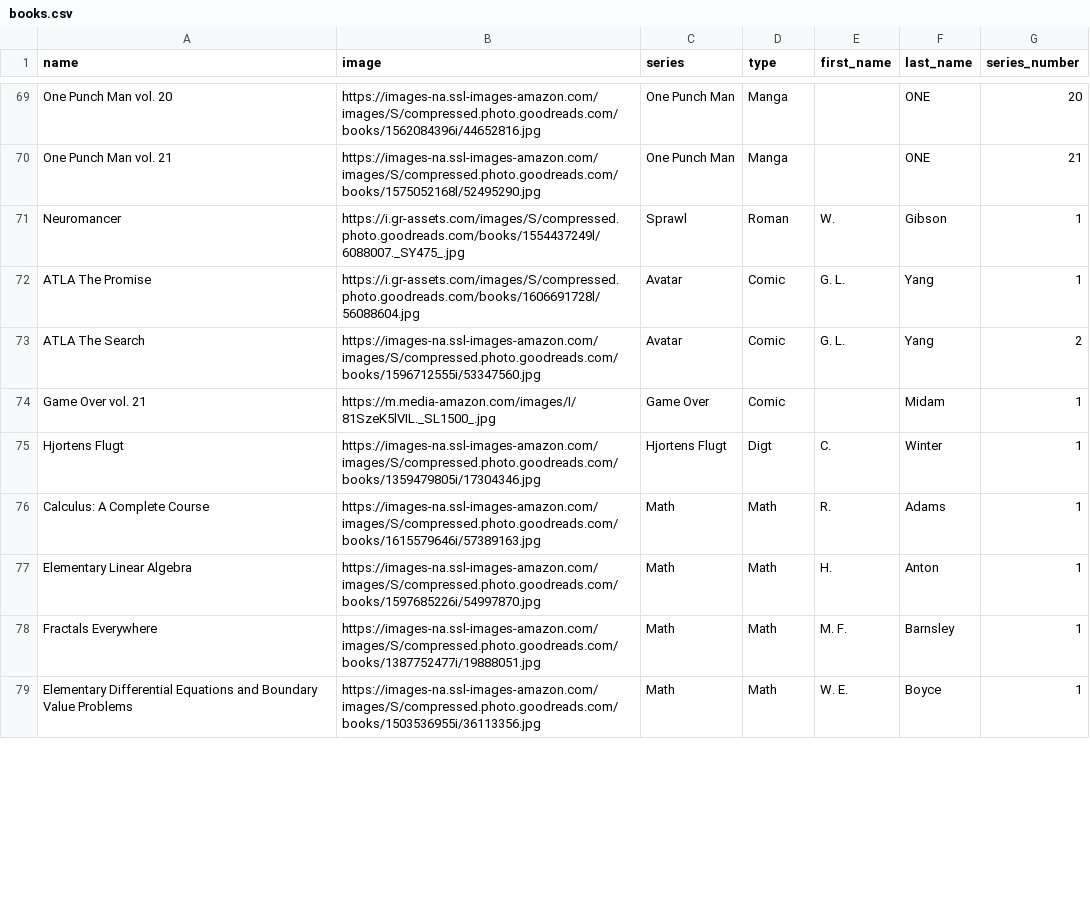
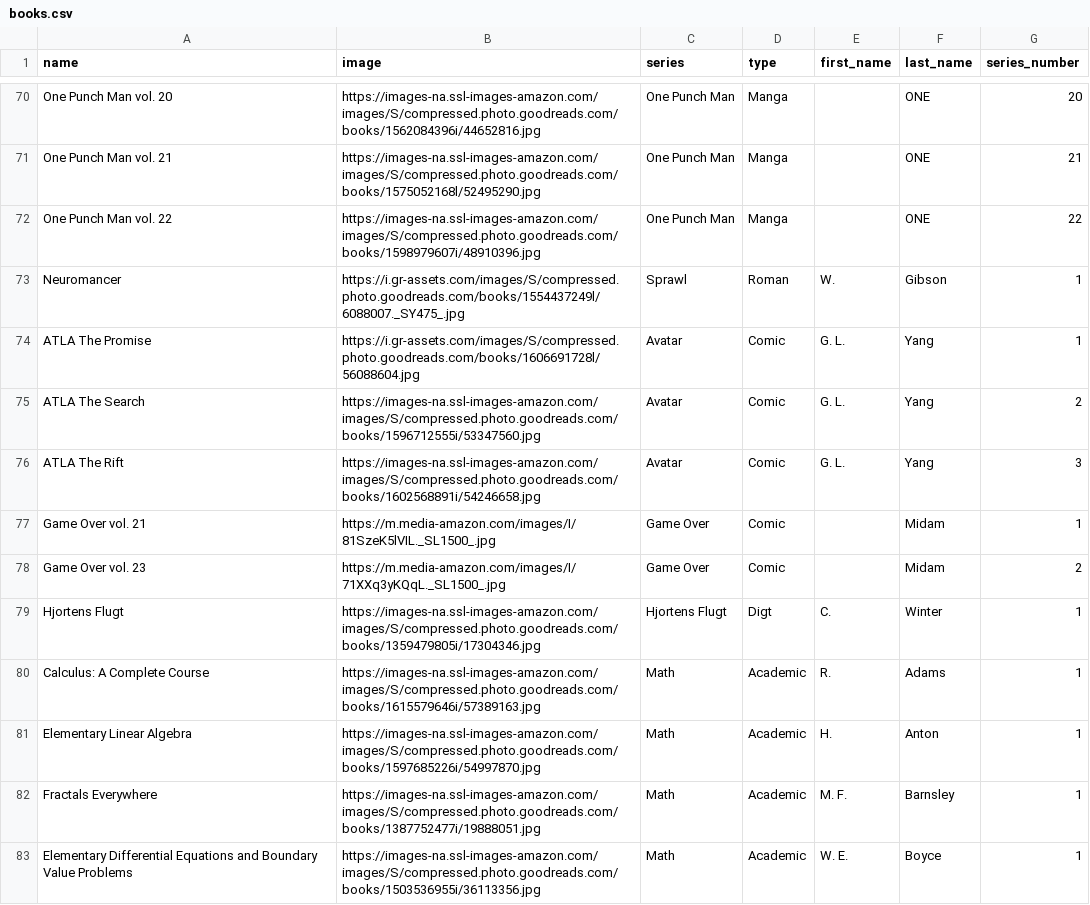
Before and after one commit to Ok4a/ok4a.github.io, a CSV file: CSV/books.csv, drawn as a sheet; only a part is shown, gaps mark what is left out; the diff covers the shown part only.

Commit message:
New entry added

```diff
--- a/CSV/books.csv
+++ b/CSV/books.csv
@@ -70,2 +71,3 @@ One Punch Man vol. 20;https://images-na.ssl-images-amazon.com/images/S/compresse
 One Punch Man vol. 21;https://images-na.ssl-images-amazon.com/images/S/compressed.photo.goodreads.com/books/1575052168l/52495290.jpg;One Punch Man;Manga;;ONE;21
+One Punch Man vol. 22;https://images-na.ssl-images-amazon.com/images/S/compressed.photo.goodreads.com/books/1598979607i/48910396.jpg;One Punch Man;Manga;;ONE;22
 Neuromancer;https://i.gr-assets.com/images/S/compressed.photo.goodreads.com/books/1554437249l/6088007._SY475_.jpg;Sprawl;Roman;W.;Gibson;1
@@ -73,7 +75,9 @@ ATLA The Promise;https://i.gr-assets.com/images/S/compressed.photo.goodreads.com
 ATLA The Search;https://images-na.ssl-images-amazon.com/images/S/compressed.photo.goodreads.com/books/1596712555i/53347560.jpg;Avatar;Comic;G. L.;Yang;2
+ATLA The Rift;https://images-na.ssl-images-amazon.com/images/S/compressed.photo.goodreads.com/books/1602568891i/54246658.jpg;Avatar;Comic;G. L.;Yang;3
 Game Over vol. 21;https://m.media-amazon.com/images/I/81SzeK5lVIL._SL1500_.jpg;Game Over;Comic;;Midam;1
+Game Over vol. 23;https://m.media-amazon.com/images/I/71XXq3yKQqL._SL1500_.jpg;Game Over;Comic;;Midam;2
 Hjortens Flugt;https://images-na.ssl-images-amazon.com/images/S/compressed.photo.goodreads.com/books/1359479805i/17304346.jpg;Hjortens Flugt;Digt;C.;Winter;1
-Calculus: A Complete Course;https://images-na.ssl-images-amazon.com/images/S/compressed.photo.goodreads.com/books/1615579646i/57389163.jpg;Math;Math;R.;Adams;1
-Elementary Linear Algebra;https://images-na.ssl-images-amazon.com/images/S/compressed.photo.goodreads.com/books/1597685226i/54997870.jpg;Math;Math;H.;Anton;1
-Fractals Everywhere;https://images-na.ssl-images-amazon.com/images/S/compressed.photo.goodreads.com/books/1387752477i/19888051.jpg;Math;Math;M. F.;Barnsley;1
-Elementary Differential Equations and Boundary Value Problems;https://images-na.ssl-images-amazon.com/images/S/compressed.photo.goodreads.com/books/1503536955i/36113356.jpg;Math;Math;W. E.;Boyce;1
+Calculus: A Complete Course;https://images-na.ssl-images-amazon.com/images/S/compressed.photo.goodreads.com/books/1615579646i/57389163.jpg;Math;Academic;R.;Adams;1
+Elementary Linear Algebra;https://images-na.ssl-images-amazon.com/images/S/compressed.photo.goodreads.com/books/1597685226i/54997870.jpg;Math;Academic;H.;Anton;1
+Fractals Everywhere;https://images-na.ssl-images-amazon.com/images/S/compressed.photo.goodreads.com/books/1387752477i/19888051.jpg;Math;Academic;M. F.;Barnsley;1
+Elementary Differential Equations and Boundary Value Problems;https://images-na.ssl-images-amazon.com/images/S/compressed.photo.goodreads.com/books/1503536955i/36113356.jpg;Math;Academic;W. E.;Boyce;1
```
Also changed, not shown: 2 added rows and 8 edited cells elsewhere in this file, CSV/boardgame.csv, CSV/lego.csv, 41 other files.
